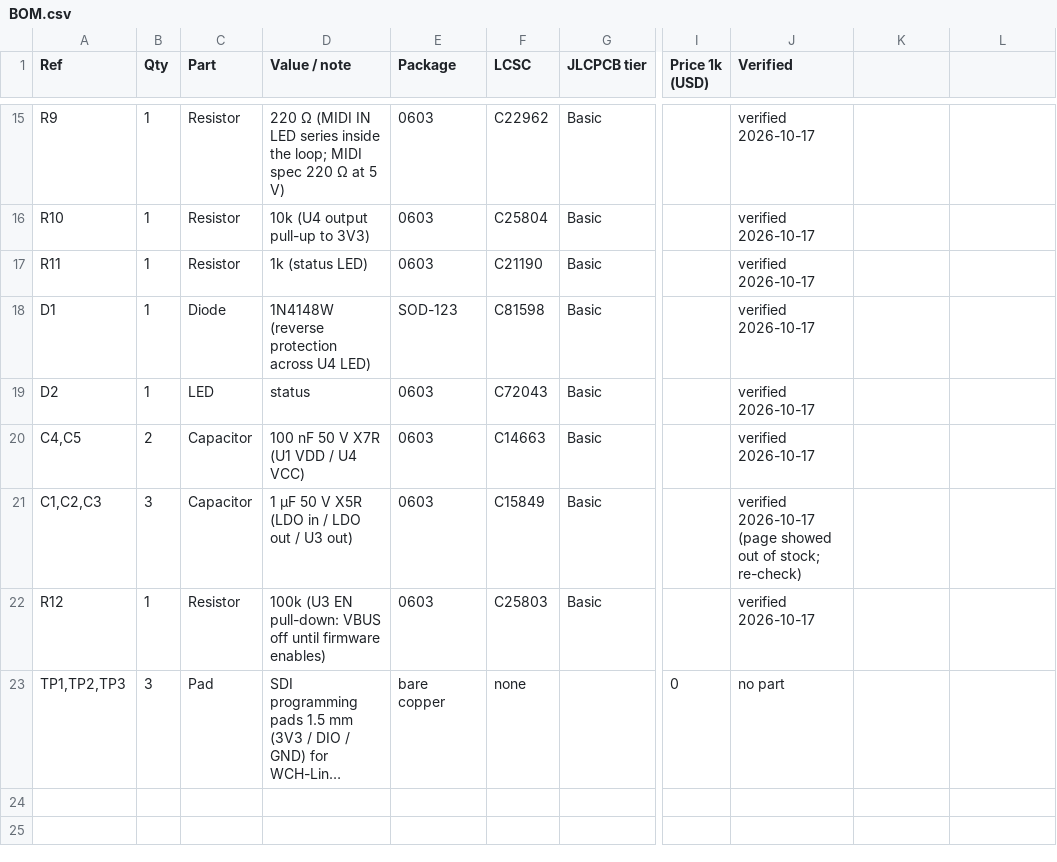
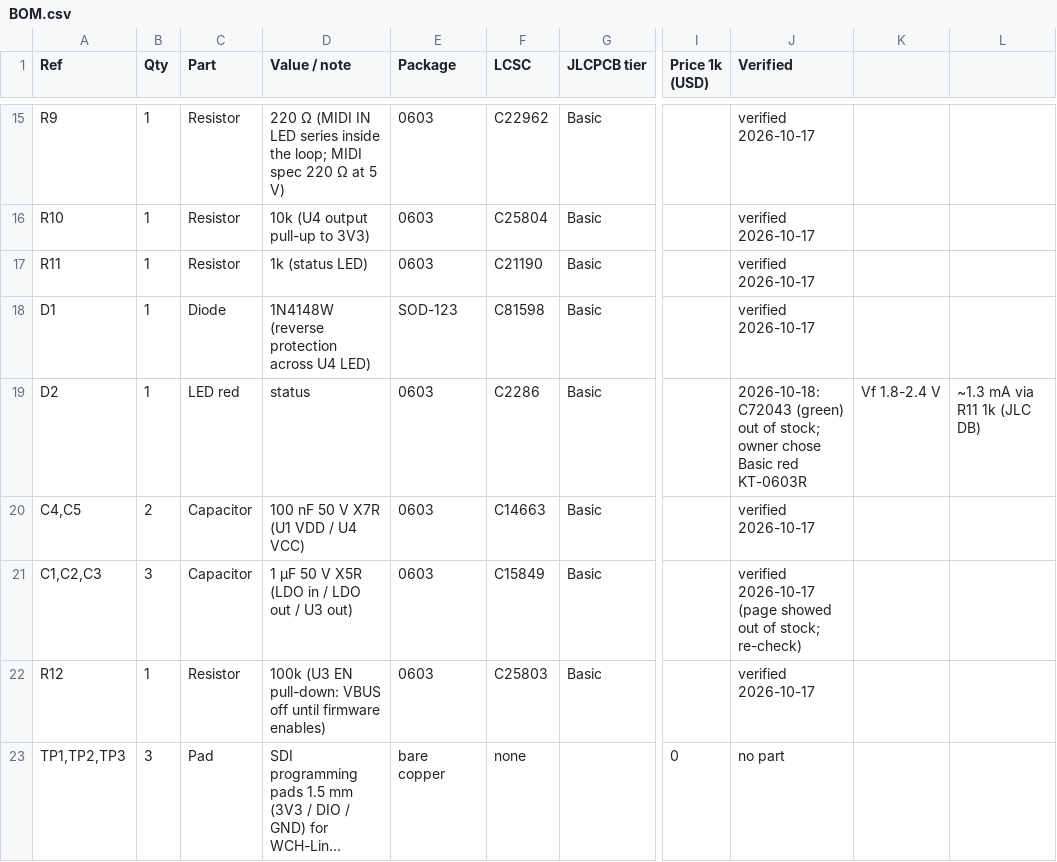
Before and after one commit to wero1414/fm1-midi-dongle., a CSV file: BOM.csv, drawn as a sheet; only a part is shown, gaps mark what is left out; long unchanged cells end in …; the diff names each change by its address in the sheet, - before the commit and + after, or states it on an @@ line.

```diff
--- a/BOM.csv
+++ b/BOM.csv
-C19 (Part): LED
+C19 (Part): LED red
-F19 (LCSC): C72043
+F19 (LCSC): C2286
-J19 (Verified): verified 2026-10-17
+J19 (Verified): 2026-10-18: C72043 (green) out of stock; owner chose Basic red KT-0603R
-K19: (empty)
+K19: Vf 1.8-2.4 V
-L19: (empty)
+L19: ~1.3 mA via R11 1k (JLC DB)
```
Also changed, not shown: 11 other files.
